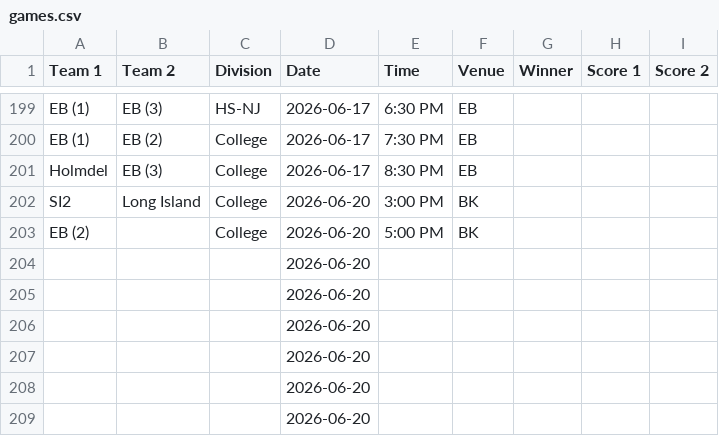
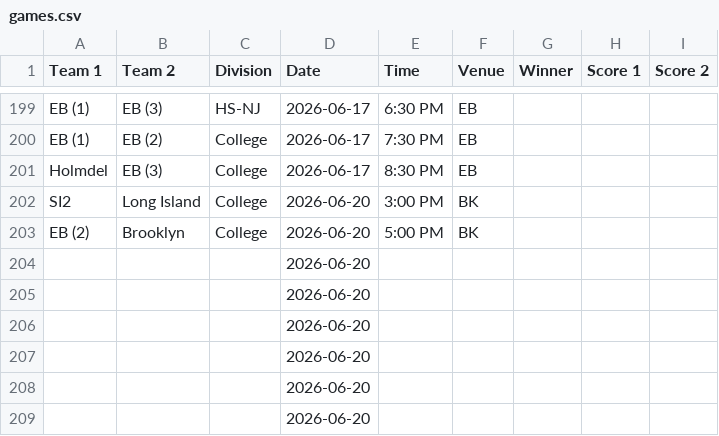
Before and after one commit to nacopticleague/mygamestab, a CSV file: data/games.csv, drawn as a sheet; only a part is shown, gaps mark what is left out.

Commit message:
Update data/games.csv from Google Sheet

```diff
--- a/data/games.csv
+++ b/data/games.csv
@@ -202,3 +202,3 @@ Holmdel,EB (3),College,2026-06-17,8:30 PM,EB,,,
 SI2,Long Island,College,2026-06-20,3:00 PM,BK,,,
-EB (2),,College,2026-06-20,5:00 PM,BK,,,
+EB (2),Brooklyn,College,2026-06-20,5:00 PM,BK,,,
 ,,,2026-06-20,,,,,
```
